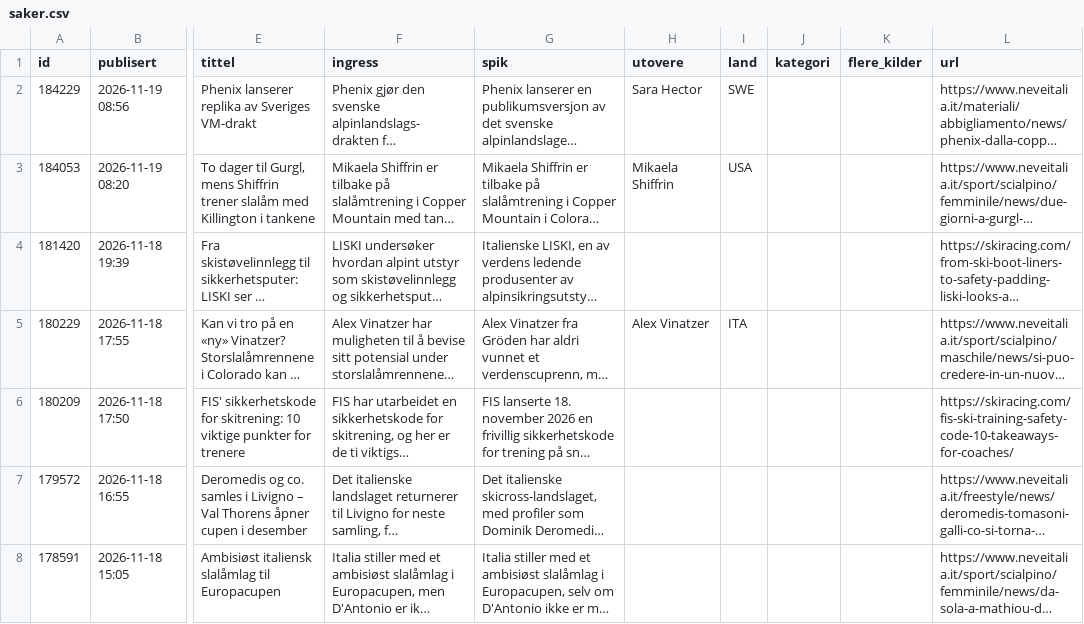
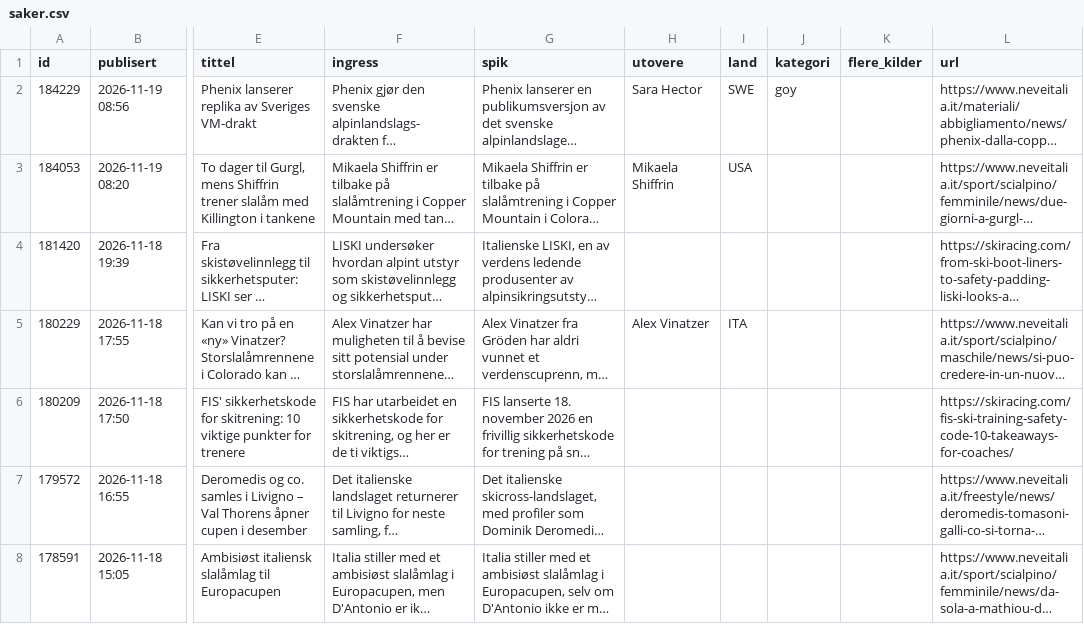
Before and after one commit to carlandreaswold-collab/alpin-monitor, a CSV file: docs/saker.csv, drawn as a sheet; only a part is shown, gaps mark what is left out; long unchanged cells end in …; the diff names each change by its address in the sheet, - before the commit and + after, or states it on an @@ line.

```diff
--- a/docs/saker.csv
+++ b/docs/saker.csv
-J2 (kategori): (empty)
+J2 (kategori): goy
```
Also changed, not shown: 2 other files.
